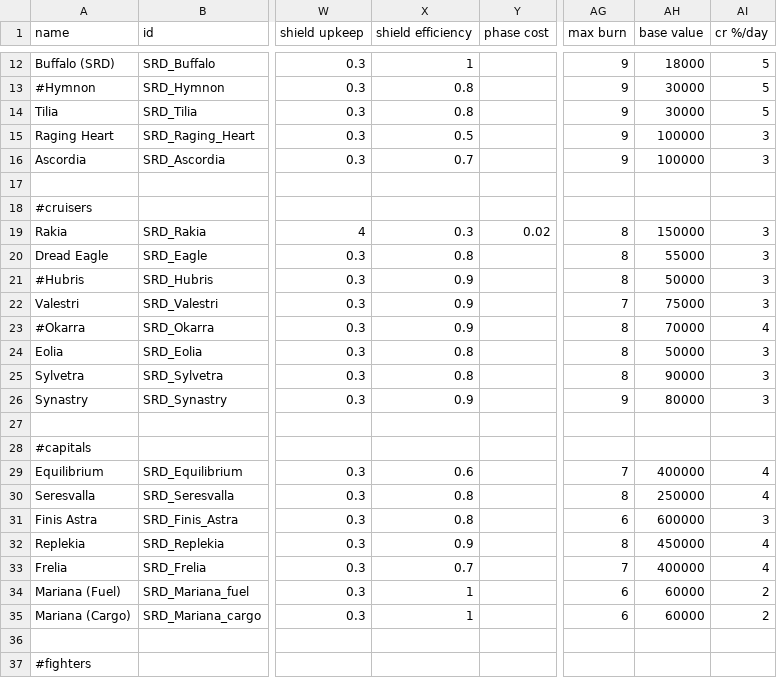
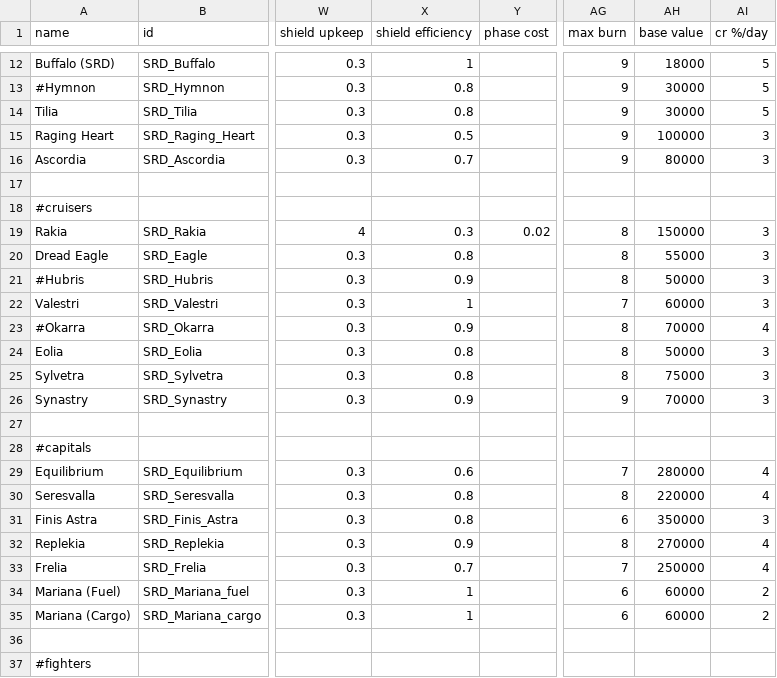
Before and after one commit to niatahl/sylphon, a CSV file: data/hulls/ship_data.csv, drawn as a sheet; only a part is shown, gaps mark what is left out; the diff names each change by its address in the sheet, - before the commit and + after, or states it on an @@ line.

```diff
--- a/data/hulls/ship_data.csv
+++ b/data/hulls/ship_data.csv
-AH16 (base value): 100000
+AH16 (base value): 80000
-X22 (shield efficiency): 0.9
+X22 (shield efficiency): 1
-AH22 (base value): 75000
+AH22 (base value): 60000
-AH25 (base value): 90000
+AH25 (base value): 75000
-AH26 (base value): 80000
+AH26 (base value): 70000
-AH29 (base value): 400000
+AH29 (base value): 280000
-AH30 (base value): 250000
+AH30 (base value): 220000
-AH31 (base value): 600000
+AH31 (base value): 350000
-AH32 (base value): 450000
+AH32 (base value): 270000
-AH33 (base value): 400000
+AH33 (base value): 250000
```
Also changed, not shown: data/campaign/special_items.csv, data/weapons/weapon_data.csv, 2 other files.
